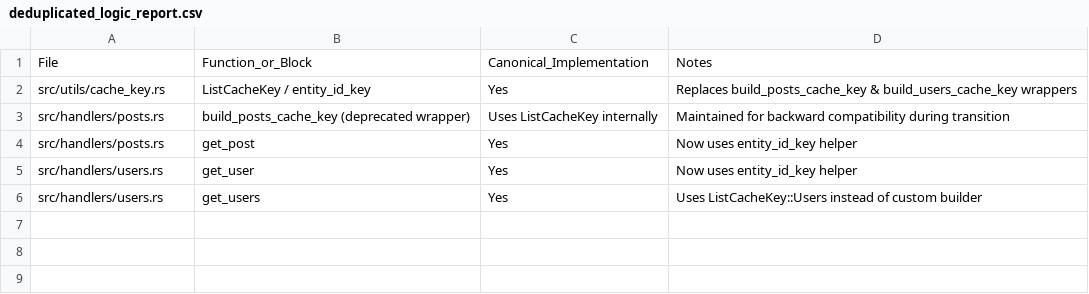
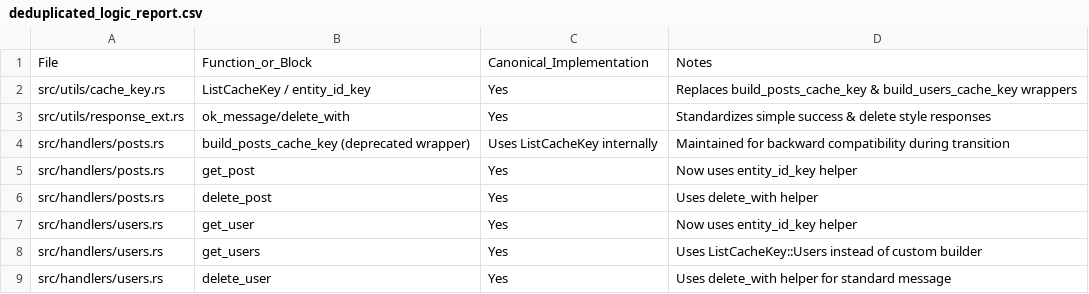
Before and after one commit to jungamer-64/RustCMS, a CSV file: deduplicated_logic_report.csv, drawn as a sheet.

Commit message:
chore: update deduplicated_logic_report with delete helpers

```diff
--- a/deduplicated_logic_report.csv
+++ b/deduplicated_logic_report.csv
@@ -2,5 +2,8 @@ File,Function_or_Block,Canonical_Implementation,Notes
 src/utils/cache_key.rs,ListCacheKey / entity_id_key,Yes,Replaces build_posts_cache_key & build_users_cache_key wrappers
+src/utils/response_ext.rs,ok_message/delete_with,Yes,Standardizes simple success & delete style responses
 src/handlers/posts.rs,build_posts_cache_key (deprecated wrapper),Uses ListCacheKey internally,Maintained for backward compatibility during transition
 src/handlers/posts.rs,get_post,Yes,Now uses entity_id_key helper
+src/handlers/posts.rs,delete_post,Yes,Uses delete_with helper
 src/handlers/users.rs,get_user,Yes,Now uses entity_id_key helper
 src/handlers/users.rs,get_users,Yes,Uses ListCacheKey::Users instead of custom builder
+src/handlers/users.rs,delete_user,Yes,Uses delete_with helper for standard message
```
